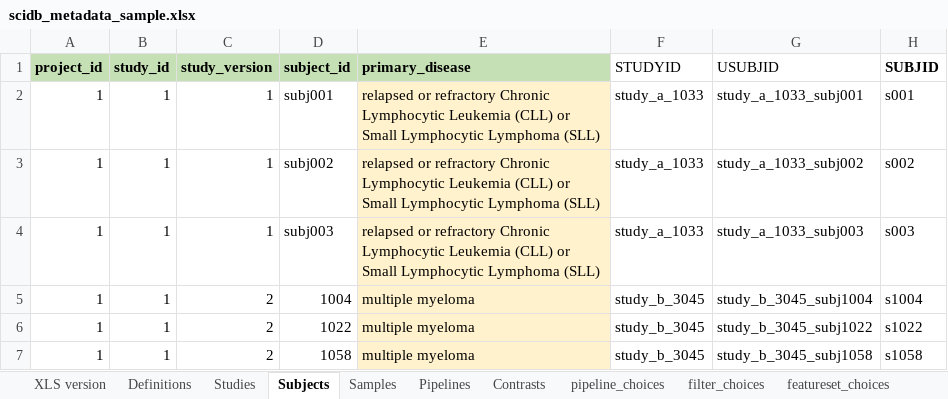
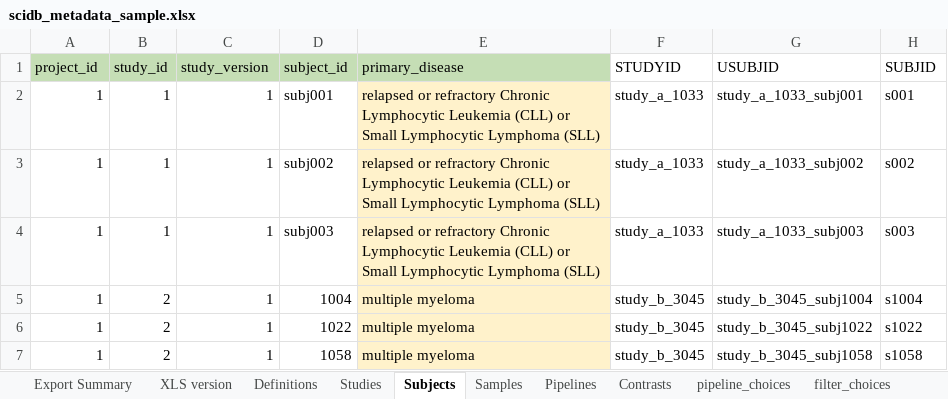
Before and after one commit to aadamk/revealgenomics, an Excel workbook: inst/extdata/scidb_metadata_sample.xlsx, sheet Subjects, drawn as a sheet; values as stored, in another font and other column widths than the file's, no borders; the diff names each change by its address in the sheet, - before the commit and + after, or states it on an @@ line.

```diff
--- a/inst/extdata/scidb_metadata_sample.xlsx (sheet Subjects)
+++ b/inst/extdata/scidb_metadata_sample.xlsx (sheet Subjects)
+sheet tab: Export Summary
-A1:E1 bold: on
+A1:E1 bold: off
-H1 bold: on
+H1 bold: off
-B5:B7 (study_id): 1
+B5:B7 (study_id): 2
-C5:C7 (study_version): 2
+C5:C7 (study_version): 1
```
Also changed, not shown: sheet Definitions, sheet Studies, sheet Pipelines, sheet Contrasts, sheet Samples, sheet featureset_choices, formulas that keep their value, charts or pictures, 1 other file.
